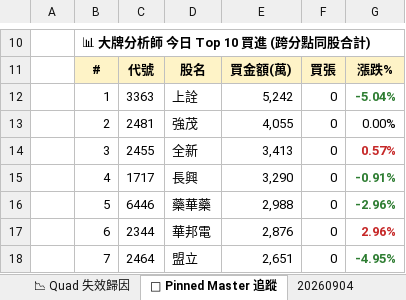
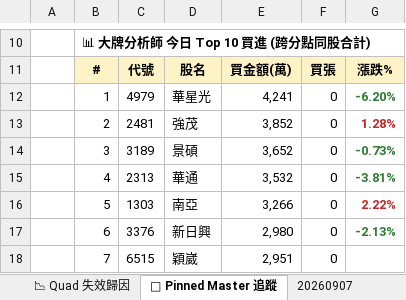
Before and after one commit to EdwardYY1224/CHIP_RADAR_TW, an Excel workbook: data/reports/chip_radar_2026-09.xlsx, sheet 📌 Pinned Master 追蹤, drawn as a sheet; only a part is shown, gaps mark what is left out; values as stored, in another font and other column widths than the file's, no borders; the diff covers the shown part only; the diff names each change by its address in the sheet, - before the commit and + after, or states it on an @@ line.

```diff
--- a/data/reports/chip_radar_2026-09.xlsx (sheet 📌 Pinned Master 追蹤)
+++ b/data/reports/chip_radar_2026-09.xlsx (sheet 📌 Pinned Master 追蹤)
+sheet tab: 20260907
-C12: 3363
+C12: 4979
-D12: 上詮
+D12: 華星光
-E12: 5,242
+E12: 4,241
-G12: -5.04%
+G12: -6.20%
-E13: 4,055
+E13: 3,852
-G13: 0.00%
+G13: 1.28%
@@ G13 bold: off → on, text colour: black → #C62828 @@
-C14: 2455
+C14: 3189
-D14: 全新
+D14: 景碩
-E14: 3,413
+E14: 3,652
-G14: 0.57%
+G14: -0.73%
-G14 text colour: #C62828
+G14 text colour: #2E7D32
-C15: 1717
+C15: 2313
-D15: 長興
+D15: 華通
-E15: 3,290
+E15: 3,532
-G15: -0.91%
+G15: -3.81%
-C16: 6446
+C16: 1303
-D16: 藥華藥
+D16: 南亞
-E16: 2,988
+E16: 3,266
-G16: -2.96%
+G16: 2.22%
-G16 text colour: #2E7D32
+G16 text colour: #C62828
-C17: 2344
+C17: 3376
-D17: 華邦電
+D17: 新日興
-E17: 2,876
+E17: 2,980
-G17: 2.96%
+G17: -2.13%
-G17 text colour: #C62828
+G17 text colour: #2E7D32
-C18: 2464
+C18: 6515
-D18: 盟立
+D18: 穎崴
-E18: 2,651
+E18: 2,951
-G18: -4.95%
+G18: (empty)
```
Also changed, not shown: 13 edited cells and cell formats elsewhere in this sheet, sheet 📋 今日 Dashboard, sheet 20260904, sheet 📱 手機摘要, data/reports/latest.xlsx, 32 other files.
